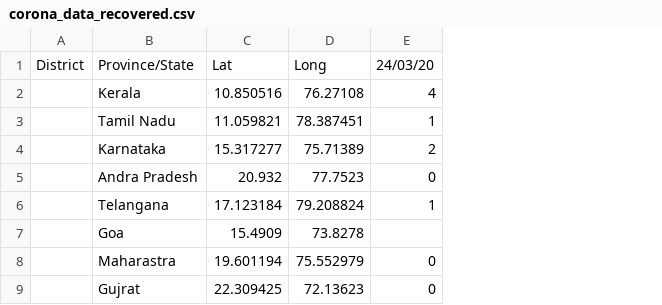
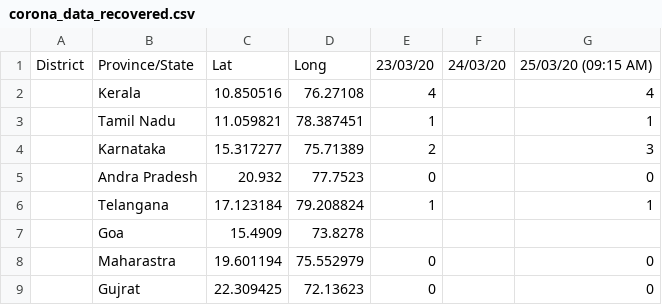
Before and after one commit to 22shubh22/COVID-19-meta-data-india, a CSV file: corona_data_recovered.csv, drawn as a sheet; only a part is shown; the diff names each change by its address in the sheet, - before the commit and + after, or states it on an @@ line.

```diff
--- a/corona_data_recovered.csv
+++ b/corona_data_recovered.csv
+column F, row 1: 24/03/20
+column G, rows 1-9: 25/03/20 (09:15 AM) | 4 | 1 | 3 | 0 | 1 |  | 0 | 0
-E1: 24/03/20
+E1: 23/03/20
```
Also changed, not shown: corona_data_death.csv, 3 other files.
